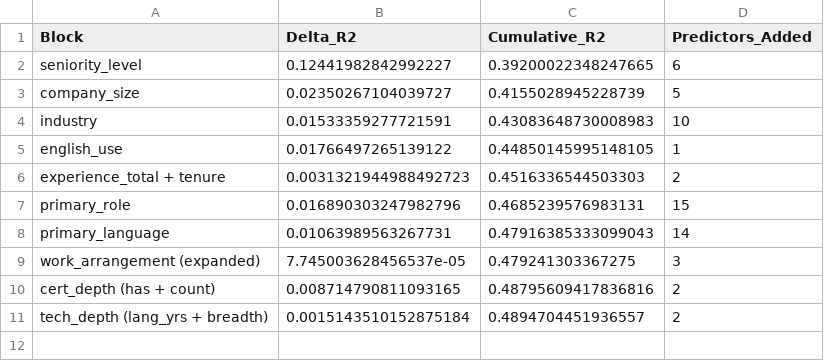
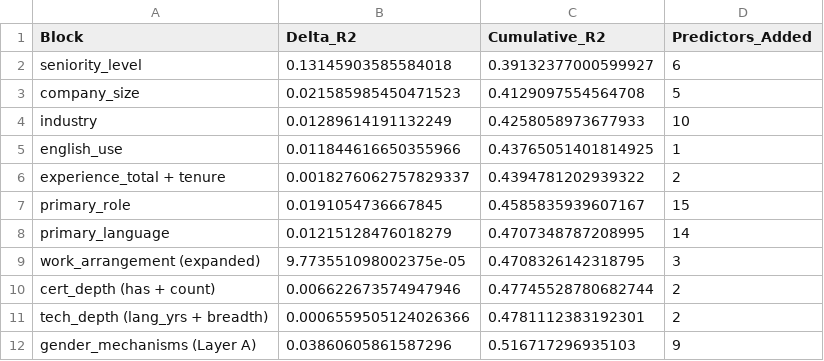
Before and after one commit to xuxoramos/salarios-notebook, a CSV file: output/simulation_results/incremental_r2.csv, drawn as a sheet.

```diff
--- a/output/simulation_results/incremental_r2.csv
+++ b/output/simulation_results/incremental_r2.csv
@@ -1,11 +1,12 @@
 Block,Delta_R2,Cumulative_R2,Predictors_Added
-seniority_level,0.12441982842992227,0.39200022348247665,6
-company_size,0.02350267104039727,0.4155028945228739,5
-industry,0.01533359277721591,0.43083648730008983,10
-english_use,0.01766497265139122,0.44850145995148105,1
-experience_total + tenure,0.0031321944988492723,0.4516336544503303,2
-primary_role,0.016890303247982796,0.4685239576983131,15
-primary_language,0.01063989563267731,0.47916385333099043,14
-work_arrangement (expanded),7.745003628456537e-05,0.479241303367275,3
-cert_depth (has + count),0.008714790811093165,0.48795609417836816,2
-tech_depth (lang_yrs + breadth),0.0015143510152875184,0.4894704451936557,2
+seniority_level,0.13145903585584018,0.39132377000599927,6
+company_size,0.021585985450471523,0.4129097554564708,5
+industry,0.01289614191132249,0.4258058973677933,10
+english_use,0.011844616650355966,0.43765051401814925,1
+experience_total + tenure,0.0018276062757829337,0.4394781202939322,2
+primary_role,0.0191054736667845,0.4585835939607167,15
+primary_language,0.01215128476018279,0.4707348787208995,14
+work_arrangement (expanded),9.773551098002375e-05,0.4708326142318795,3
+cert_depth (has + count),0.006622673574947946,0.47745528780682744,2
+tech_depth (lang_yrs + breadth),0.0006559505124026366,0.4781112383192301,2
+gender_mechanisms (Layer A),0.03860605861587296,0.516717296935103,9
```
Also changed, not shown: output/simulation_results/comparison_summary.csv, output/simulation_results/new_vif.csv, 8 other files.
